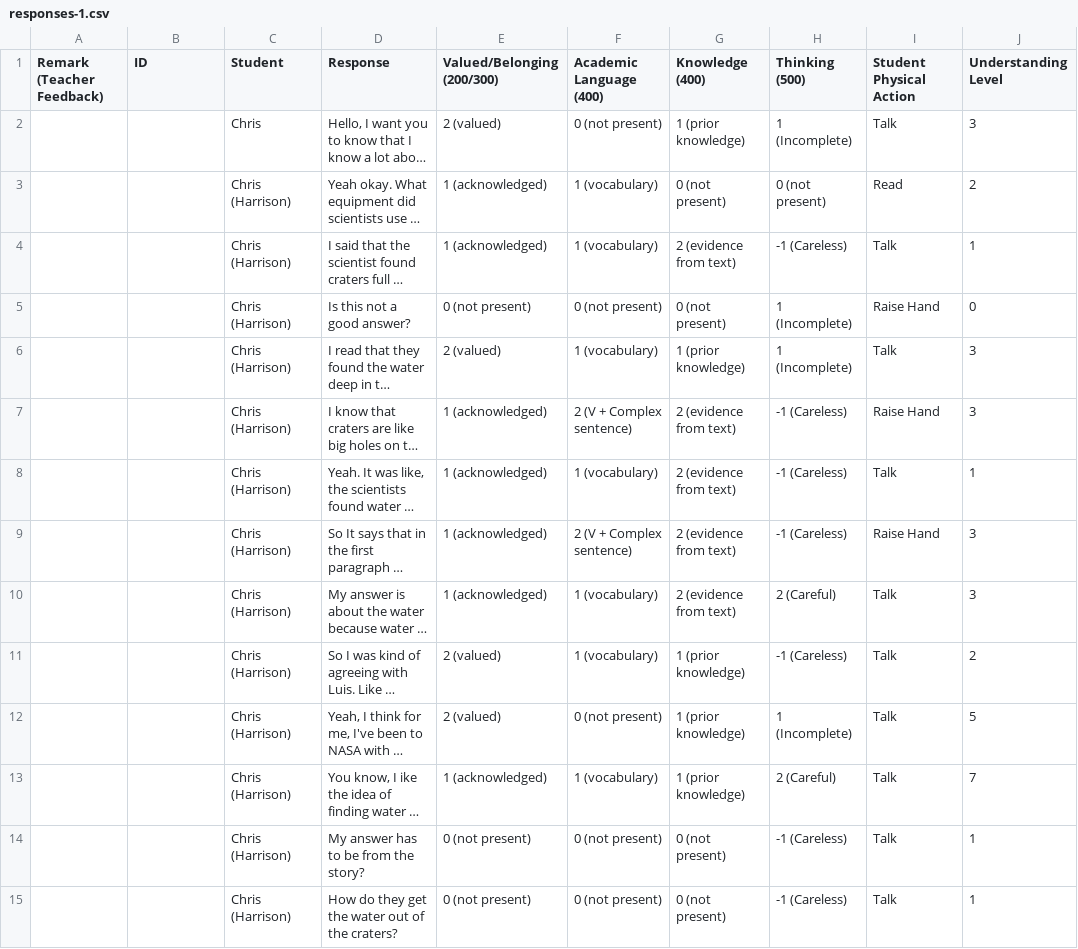
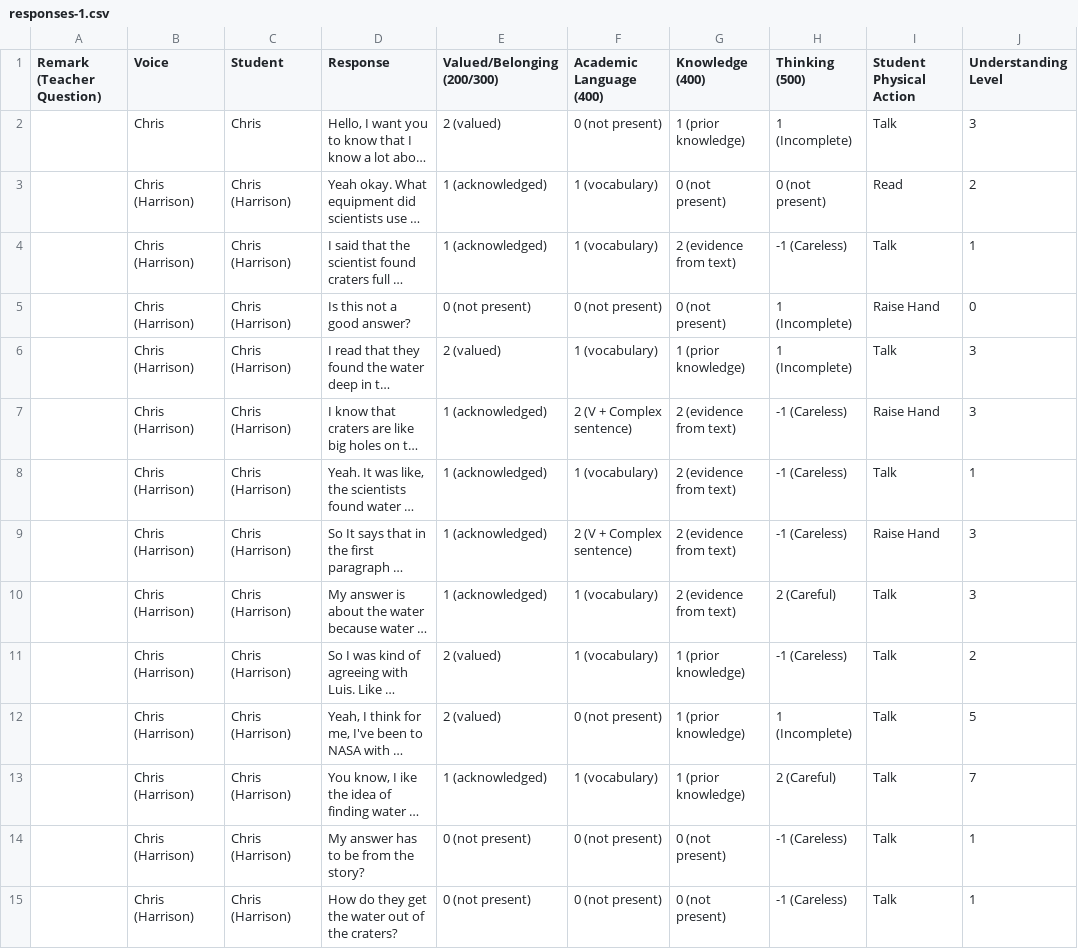
Before and after one commit to bferster/liza, a CSV file: data/responses-1.csv, drawn as a sheet; only a part is shown; long unchanged cells end in …; the diff covers the shown part only; the diff names each change by its address in the sheet, - before the commit and + after, or states it on an @@ line.

Commit message:
new response files

```diff
--- a/data/responses-1.csv
+++ b/data/responses-1.csv
-A1: Remark (Teacher Feedback)
+A1: Remark (Teacher Question)
-B1: ID
+B1: Voice
-B2 (Voice): (empty)
+B2 (Voice): Chris
-B3:B15 (Voice): (empty)
+B3:B15 (Voice): Chris (Harrison)
```
Also changed, not shown: 119 edited cells elsewhere in this file, data/responses-2.csv.
